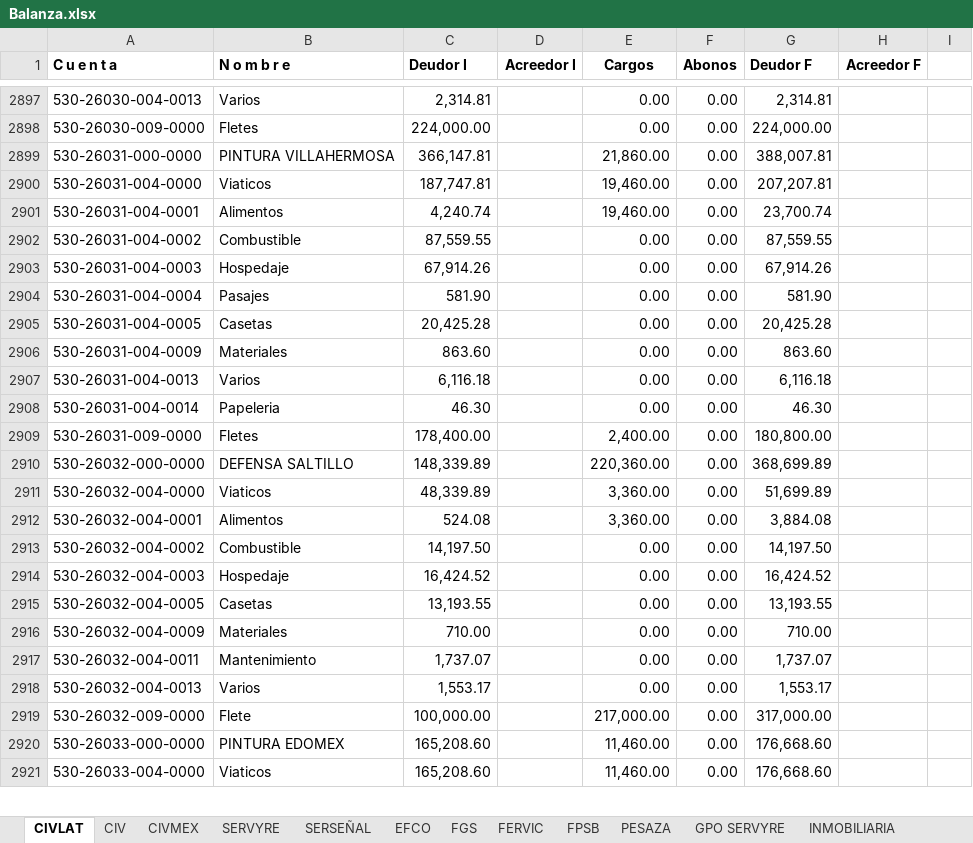
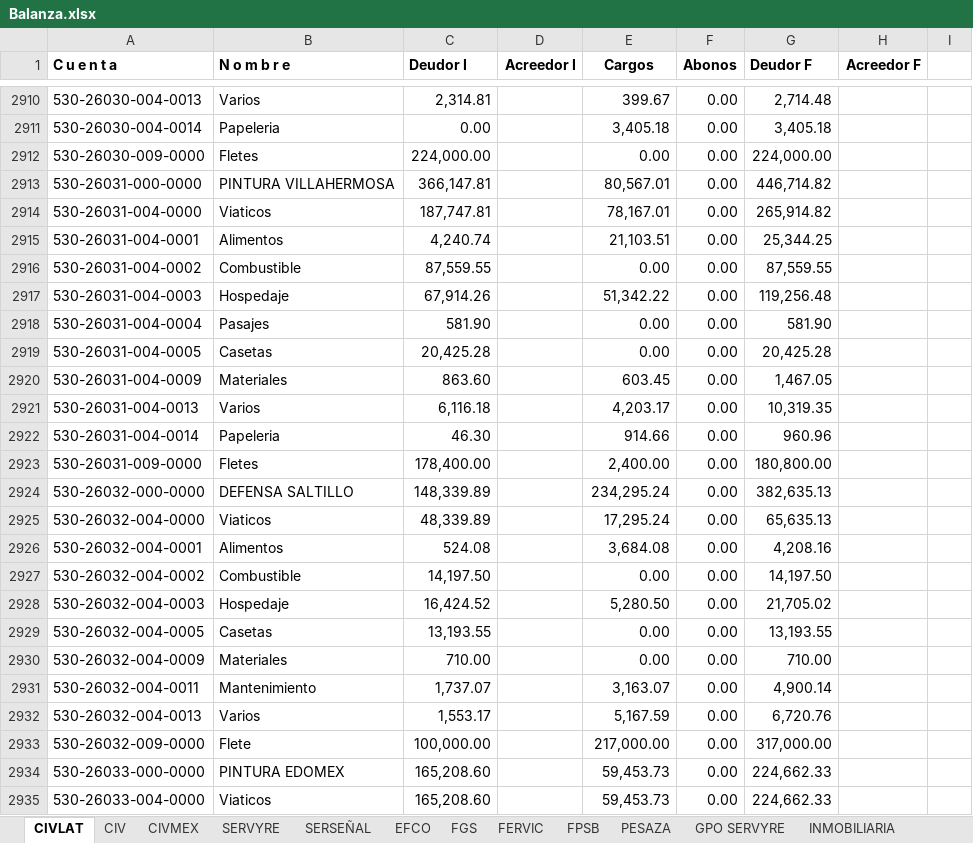
Before and after one commit to EduardoCampa/dashboard-financiero, an Excel workbook: Balanzas/2026/09/Balanza.xlsx, sheet CIVLAT, drawn as a sheet; only a part is shown, gaps mark what is left out; values as stored, in another font and other column widths than the file's, no borders; addresses are those after the commit; the diff covers the shown part only; the diff names each change by its address in the sheet, - before the commit and + after, or states it on an @@ line.

```diff
--- a/Balanzas/2026/09/Balanza.xlsx (sheet CIVLAT)
+++ b/Balanzas/2026/09/Balanza.xlsx (sheet CIVLAT)
-E2910 (Cargos): 0.00
+E2910 (Cargos): 399.67
-G2910 (Deudor F): 2,314.81
+G2910 (Deudor F): 2,714.48
+row 2911: 530-26030-004-0014 | Papeleria | 0.00 |  | 3,405.18 | 0.00 | 3,405.18
-E2913 (Cargos): 21,860.00
+E2913 (Cargos): 80,567.01
-G2913 (Deudor F): 388,007.81
+G2913 (Deudor F): 446,714.82
-E2914 (Cargos): 19,460.00
+E2914 (Cargos): 78,167.01
-G2914 (Deudor F): 207,207.81
+G2914 (Deudor F): 265,914.82
-E2915 (Cargos): 19,460.00
+E2915 (Cargos): 21,103.51
-G2915 (Deudor F): 23,700.74
+G2915 (Deudor F): 25,344.25
-E2917 (Cargos): 0.00
+E2917 (Cargos): 51,342.22
-G2917 (Deudor F): 67,914.26
+G2917 (Deudor F): 119,256.48
-E2920 (Cargos): 0.00
+E2920 (Cargos): 603.45
-G2920 (Deudor F): 863.60
+G2920 (Deudor F): 1,467.05
-E2921 (Cargos): 0.00
+E2921 (Cargos): 4,203.17
-G2921 (Deudor F): 6,116.18
+G2921 (Deudor F): 10,319.35
-E2922 (Cargos): 0.00
+E2922 (Cargos): 914.66
-G2922 (Deudor F): 46.30
+G2922 (Deudor F): 960.96
-E2924 (Cargos): 220,360.00
+E2924 (Cargos): 234,295.24
-G2924 (Deudor F): 368,699.89
+G2924 (Deudor F): 382,635.13
-E2925 (Cargos): 3,360.00
+E2925 (Cargos): 17,295.24
-G2925 (Deudor F): 51,699.89
+G2925 (Deudor F): 65,635.13
-E2926 (Cargos): 3,360.00
+E2926 (Cargos): 3,684.08
-G2926 (Deudor F): 3,884.08
+G2926 (Deudor F): 4,208.16
-E2928 (Cargos): 0.00
+E2928 (Cargos): 5,280.50
-G2928 (Deudor F): 16,424.52
+G2928 (Deudor F): 21,705.02
-E2931 (Cargos): 0.00
+E2931 (Cargos): 3,163.07
-G2931 (Deudor F): 1,737.07
+G2931 (Deudor F): 4,900.14
-E2932 (Cargos): 0.00
+E2932 (Cargos): 5,167.59
-G2932 (Deudor F): 1,553.17
+G2932 (Deudor F): 6,720.76
-E2934:E2935 (Cargos): 11,460.00
+E2934:E2935 (Cargos): 59,453.73
-G2934:G2935 (Deudor F): 176,668.60
+G2934:G2935 (Deudor F): 224,662.33
```
Also changed, not shown: 16 added rows, 1 removed row, 383 edited cells and cell formats elsewhere in this sheet.
